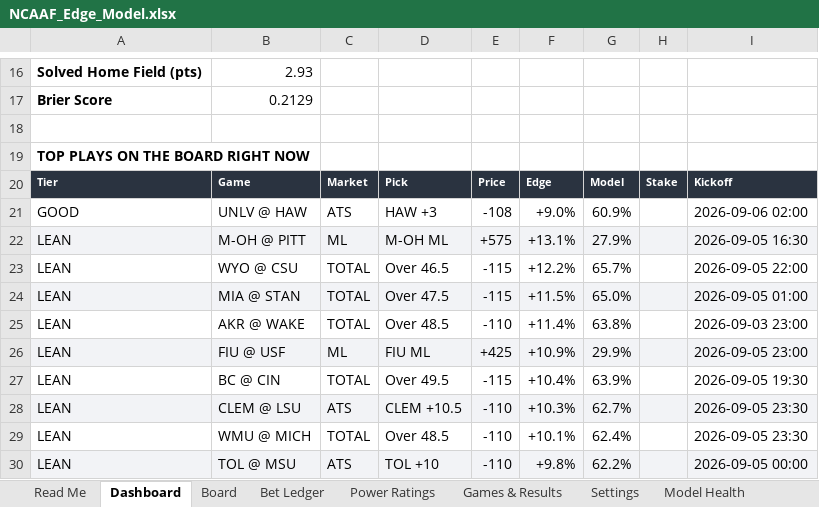
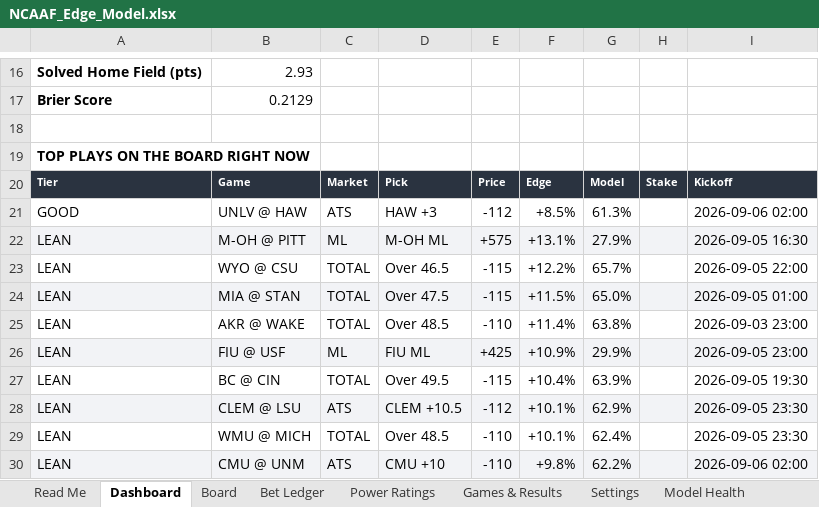
Before and after one commit to CHILLYCHILLY14/ncaaf-edge, an Excel workbook: NCAAF_Edge_Model.xlsx, sheet Dashboard, drawn as a sheet; only a part is shown, gaps mark what is left out; values as stored, in another font and other column widths than the file's, no borders; the diff names each change by its address in the sheet, - before the commit and + after, or states it on an @@ line.

```diff
--- a/NCAAF_Edge_Model.xlsx (sheet Dashboard)
+++ b/NCAAF_Edge_Model.xlsx (sheet Dashboard)
-E21: -108
+E21: -112
-F21: +9.0%
+F21: +8.5%
-G21: 60.9%
+G21: 61.3%
-E28: -110
+E28: -112
-F28: +10.3%
+F28: +10.1%
-G28: 62.7%
+G28: 62.9%
-B30: TOL @ MSU
+B30: CMU @ UNM
-D30: TOL +10
+D30: CMU +10
-I30: 2026-09-05 00:00
+I30: 2026-09-06 02:00
```
Also changed, not shown: sheet Board, sheet Games & Results, sheet Bet Ledger, sheet Read Me, 7 other files.
